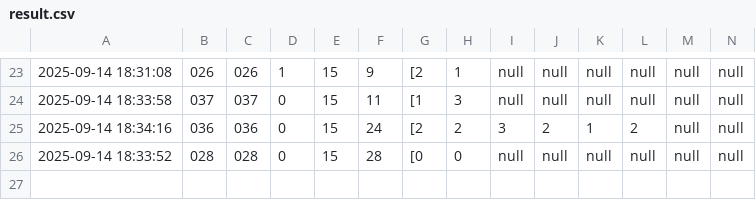
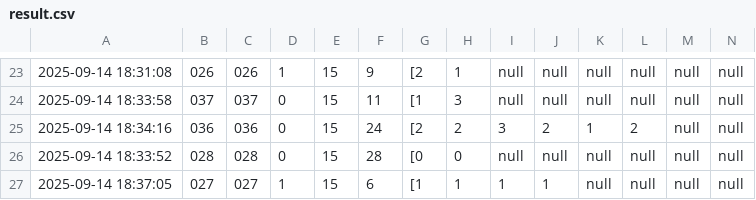
Before and after one commit to molesuraj08/OLYMPUS-RESULT, a CSV file: result.csv, drawn as a sheet; only a part is shown, gaps mark what is left out; rows hold the shown columns only; the diff names each change by its address in the sheet, - before the commit and + after, or states it on an @@ line.

Commit message:
Update results for 027

```diff
--- a/result.csv
+++ b/result.csv
+row 27: 2025-09-14 18:37:05 | 027 | 027 | 1 | 15 | 6 | [1 | 1 | 1 | 1 | null | null | null | null
```
